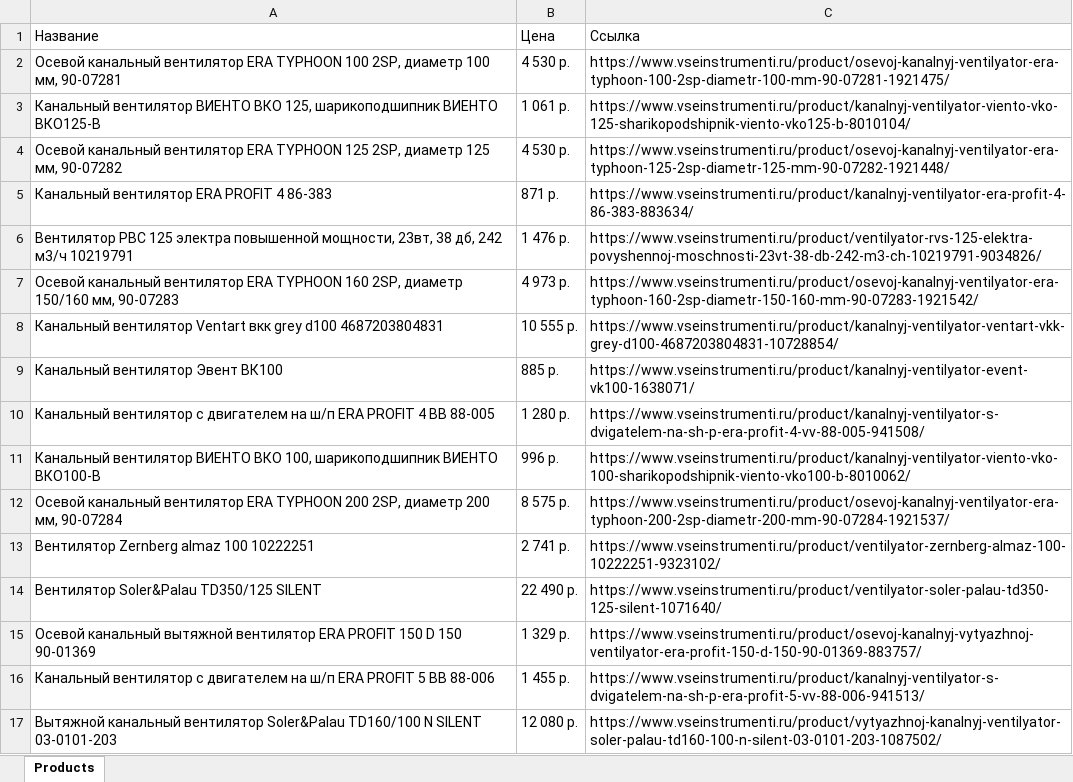
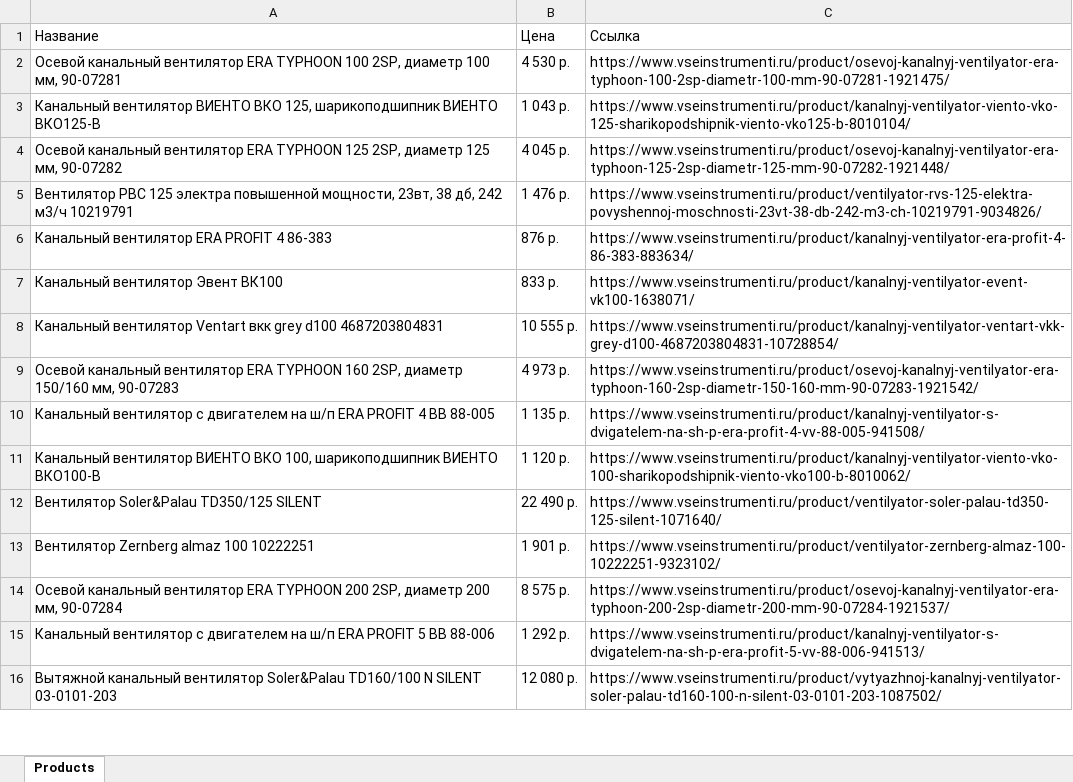
Before and after one commit to TGerman777T/selenium_learn, an Excel workbook: chromedriver/products.xlsx, sheet Products, drawn as a sheet; only a part is shown; values as stored, in another font and other column widths than the file's, no borders; removed rows and columns are numbered as before the commit, all else as after; the diff covers the shown part only; the diff names each change by its address in the sheet, - before the commit and + after, or states it on an @@ line.

```diff
--- a/chromedriver/products.xlsx (sheet Products)
+++ b/chromedriver/products.xlsx (sheet Products)
-B3: 1 061 р.
+B3: 1 043 р.
-B4: 4 530 р.
+B4: 4 045 р.
-row 5: Канальный вентилятор ERA PROFIT 4 86-383 | 871 р. | https://www.vseinstrumenti.ru/product/kanalnyj-ventilyator-era-profit-4-86-383-883634/
+row 6: Канальный вентилятор ERA PROFIT 4 86-383 | 876 р. | https://www.vseinstrumenti.ru/product/kanalnyj-ventilyator-era-profit-4-86-383-883634/
+row 7: Канальный вентилятор Эвент ВК100 | 833 р. | https://www.vseinstrumenti.ru/product/kanalnyj-ventilyator-event-vk100-1638071/
-row 9: Канальный вентилятор Эвент ВК100 | 885 р. | https://www.vseinstrumenti.ru/product/kanalnyj-ventilyator-event-vk100-1638071/
-B10: 1 280 р.
+B10: 1 135 р.
-B11: 996 р.
+B11: 1 120 р.
@@ row 14 moved to row 12: Вентилятор Soler&Palau TD350/125 SILENT @@
+row 13: Вентилятор Zernberg almaz 100 10222251 | 1 901 р. | https://www.vseinstrumenti.ru/product/ventilyator-zernberg-almaz-100-10222251-9323102/
-row 13: Вентилятор Zernberg almaz 100 10222251 | 2 741 р. | https://www.vseinstrumenti.ru/product/ventilyator-zernberg-almaz-100-10222251-9323102/
-row 15: Осевой канальный вытяжной вентилятор ERA PROFIT 150 D 150 90-01369 | 1 329 р. | https://www.vseinstrumenti.ru/product/osevoj-kanalnyj-vytyazhnoj-ventilyator-era-profit-150-d-150-90-01369-883757/
-B15: 1 455 р.
+B15: 1 292 р.
```
Also changed, not shown: 73 added rows, 73 removed rows, 195 moved rows and 51 edited cells elsewhere in this sheet, chromedriver/movies.xlsx, chromedriver/tracks.xlsx, 2 other files.
